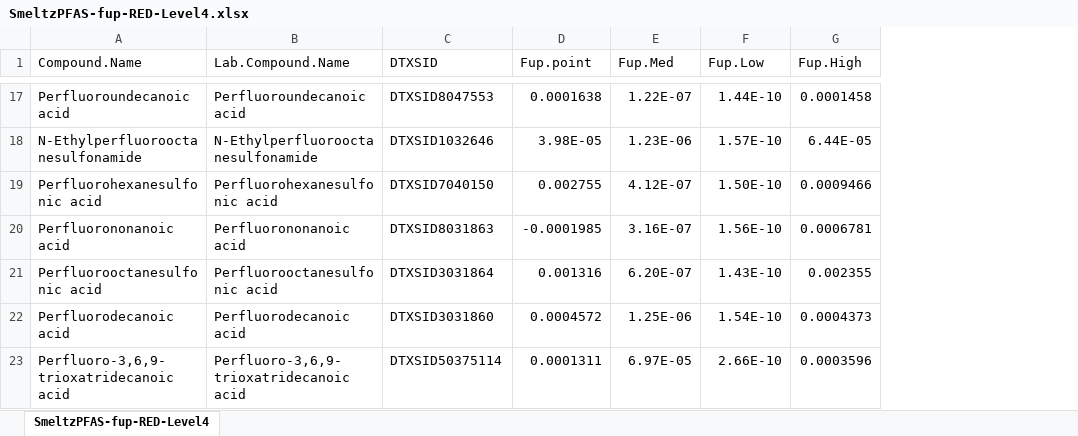
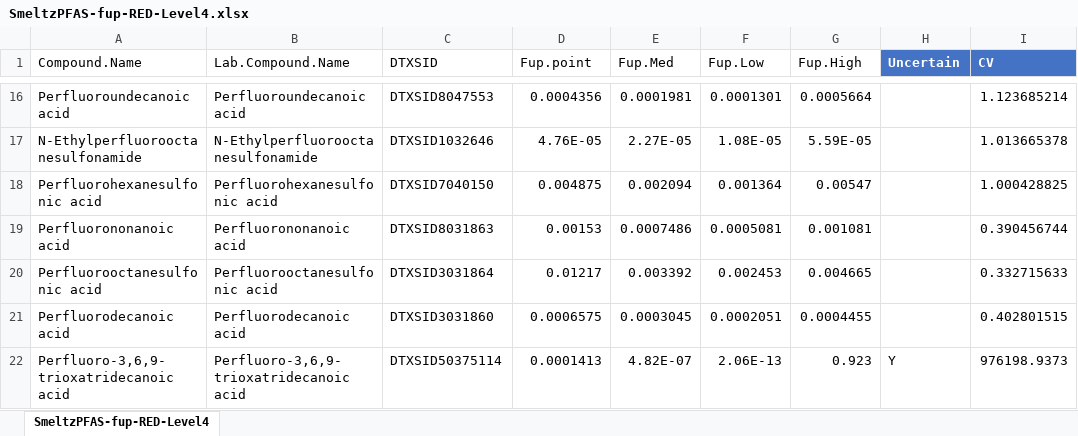
Before and after one commit to USEPA/invitroTKstats, an Excel workbook: working/SmeltzPFAS/SmeltzPFAS-fup-RED-Level4.xlsx, sheet SmeltzPFAS-fup-RED-Level4, drawn as a sheet; only a part is shown, gaps mark what is left out; values as stored, in another font and other column widths than the file's, no borders; table styles not drawn; addresses are those after the commit; the diff covers the shown part only; the diff names each change by its address in the sheet, - before the commit and + after, or states it on an @@ line.

```diff
--- a/working/SmeltzPFAS/SmeltzPFAS-fup-RED-Level4.xlsx (sheet SmeltzPFAS-fup-RED-Level4)
+++ b/working/SmeltzPFAS/SmeltzPFAS-fup-RED-Level4.xlsx (sheet SmeltzPFAS-fup-RED-Level4)
+column H (Uncertain), row 22: Y
+column I (CV), rows 16-22: 1.123685214 | 1.013665378 | 1.000428825 | 0.390456744 | 0.332715633 | 0.402801515 | 976198.9373
-D16 (Fup.point): 0.0001638
+D16 (Fup.point): 0.0004356
-E16 (Fup.Med): 1.22E-07
+E16 (Fup.Med): 0.0001981
-F16 (Fup.Low): 1.44E-10
+F16 (Fup.Low): 0.0001301
-G16 (Fup.High): 0.0001458
+G16 (Fup.High): 0.0005664
-D17 (Fup.point): 3.98E-05
+D17 (Fup.point): 4.76E-05
-E17 (Fup.Med): 1.23E-06
+E17 (Fup.Med): 2.27E-05
-F17 (Fup.Low): 1.57E-10
+F17 (Fup.Low): 1.08E-05
-G17 (Fup.High): 6.44E-05
+G17 (Fup.High): 5.59E-05
-D18 (Fup.point): 0.002755
+D18 (Fup.point): 0.004875
-E18 (Fup.Med): 4.12E-07
+E18 (Fup.Med): 0.002094
-F18 (Fup.Low): 1.50E-10
+F18 (Fup.Low): 0.001364
-G18 (Fup.High): 0.0009466
+G18 (Fup.High): 0.00547
-D19 (Fup.point): -0.0001985
+D19 (Fup.point): 0.00153
-E19 (Fup.Med): 3.16E-07
+E19 (Fup.Med): 0.0007486
-F19 (Fup.Low): 1.56E-10
+F19 (Fup.Low): 0.0005081
-G19 (Fup.High): 0.0006781
+G19 (Fup.High): 0.001081
-D20 (Fup.point): 0.001316
+D20 (Fup.point): 0.01217
-E20 (Fup.Med): 6.20E-07
+E20 (Fup.Med): 0.003392
-F20 (Fup.Low): 1.43E-10
+F20 (Fup.Low): 0.002453
-G20 (Fup.High): 0.002355
+G20 (Fup.High): 0.004665
-D21 (Fup.point): 0.0004572
+D21 (Fup.point): 0.0006575
-E21 (Fup.Med): 1.25E-06
+E21 (Fup.Med): 0.0003045
-F21 (Fup.Low): 1.54E-10
+F21 (Fup.Low): 0.0002051
-G21 (Fup.High): 0.0004373
+G21 (Fup.High): 0.0004455
-D22 (Fup.point): 0.0001311
+D22 (Fup.point): 0.0001413
-E22 (Fup.Med): 6.97E-05
+E22 (Fup.Med): 4.82E-07
-F22 (Fup.Low): 2.66E-10
+F22 (Fup.Low): 2.06E-13
-G22 (Fup.High): 0.0003596
+G22 (Fup.High): 0.923
```
Also changed, not shown: 1 removed row and 56 edited cells elsewhere in this sheet, working/SmeltzPFAS/SmeltzPFAS-PPB-RED-Level2.xlsx, 16 other files.
